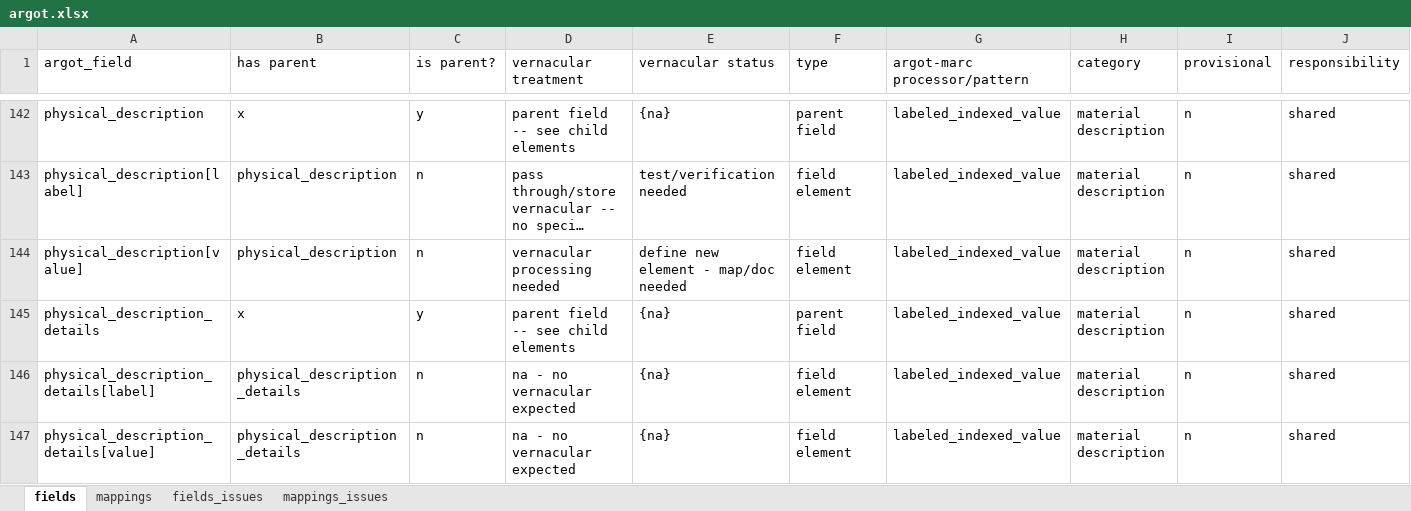
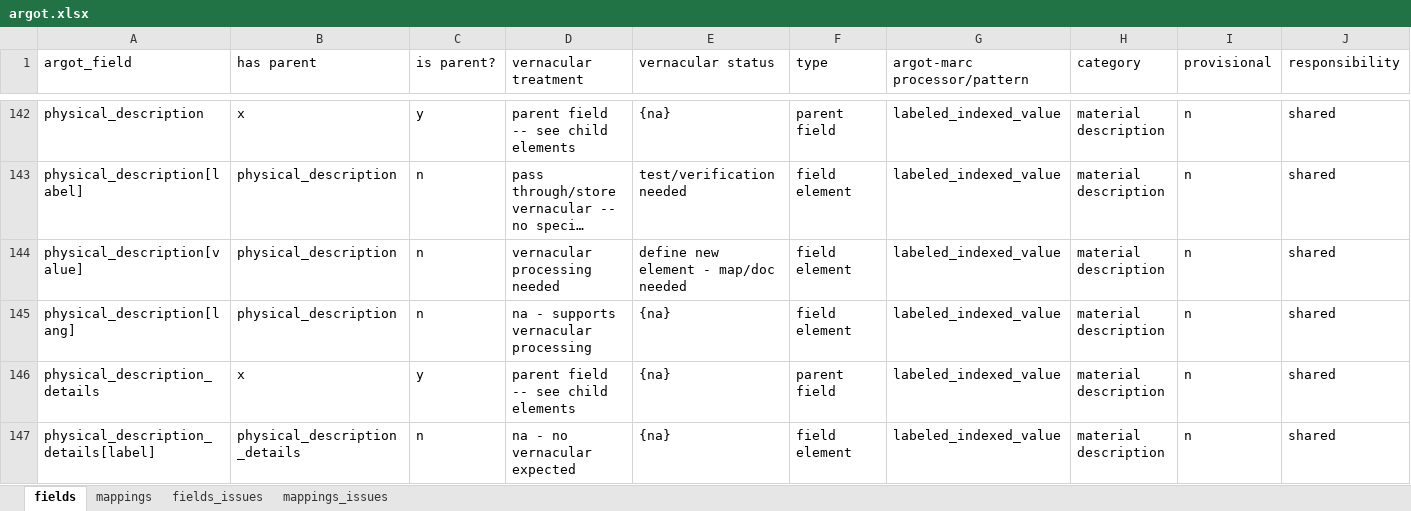
Before and after one commit to trln/data-documentation, an Excel workbook: argot/argot.xlsx, sheet fields, drawn as a sheet; only a part is shown, gaps mark what is left out; the shorter side is filled out with more unchanged rows; long unchanged cells end in …; values as stored, in another font and other column widths than the file's, no borders; table styles not drawn; rows hold the shown columns only; the diff names each change by its address in the sheet, - before the commit and + after, or states it on an @@ line.

Commit message:
document non-roman language handling for physical_description

```diff
--- a/argot/argot.xlsx (sheet fields)
+++ b/argot/argot.xlsx (sheet fields)
+row 145: physical_description[lang] | physical_description | n | na - supports vernacular processing | {na} | field element | labeled_indexed_value | material description | n | shared
```
Also changed, not shown: 3 other files.
